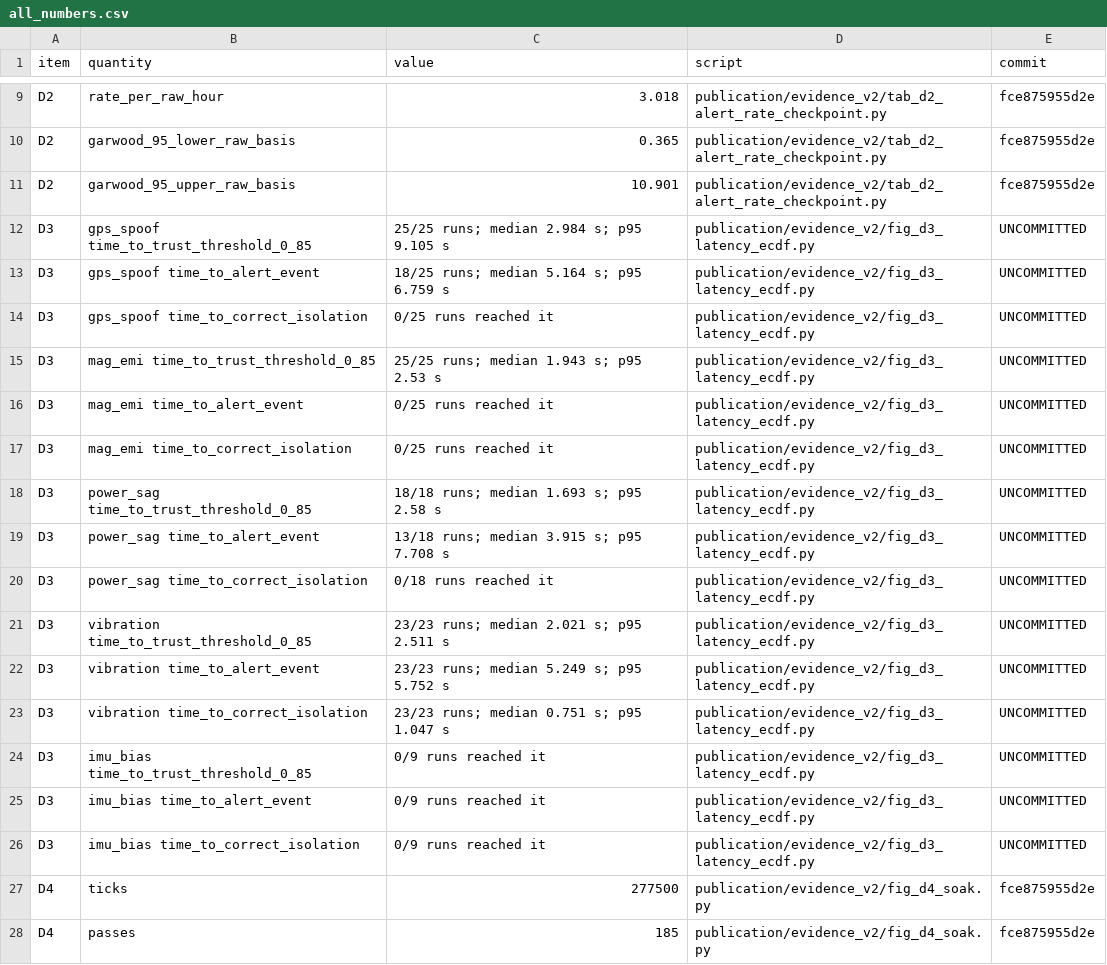
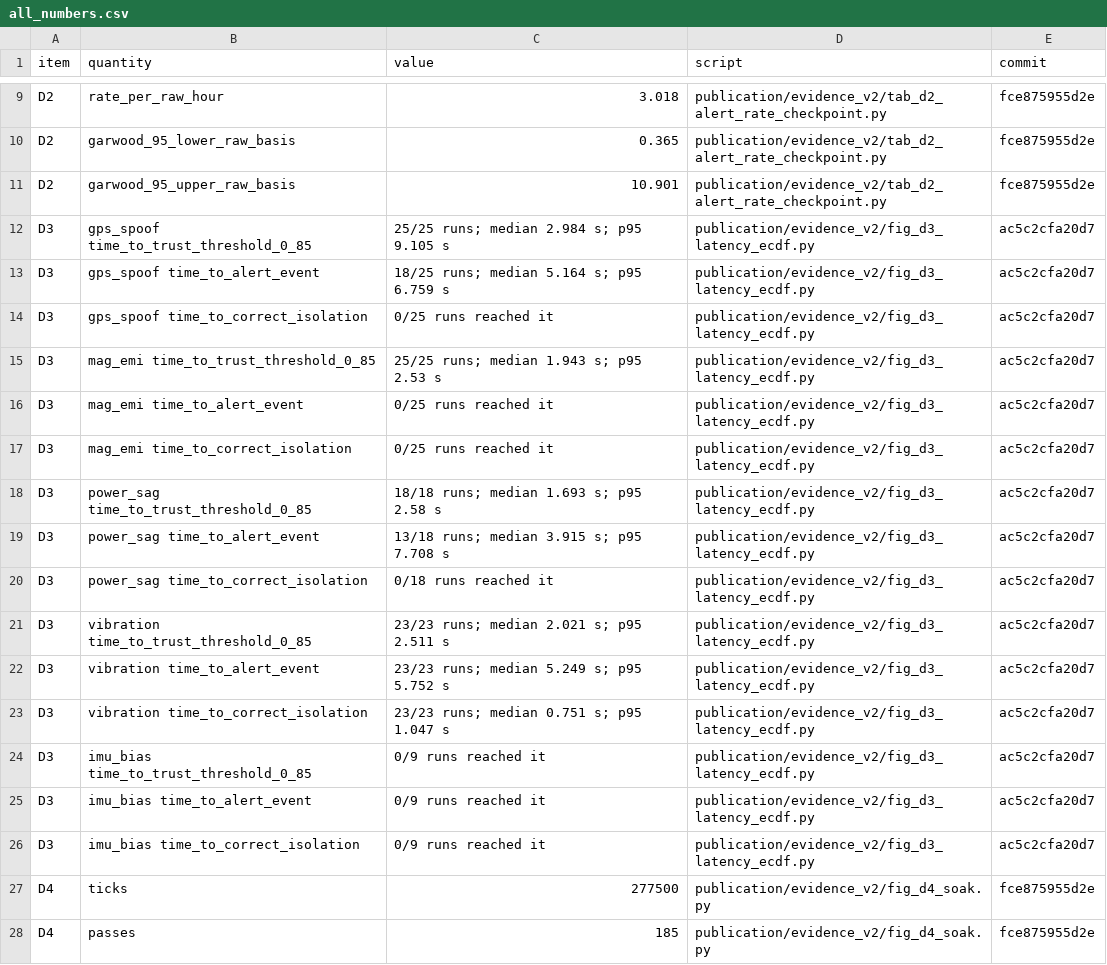
Before and after one commit to SWORT-Aerospace/csia-trust-layer, a CSV file: publication/evidence_v2/tables/all_numbers.csv, drawn as a sheet; only a part is shown, gaps mark what is left out.

```diff
--- a/publication/evidence_v2/tables/all_numbers.csv
+++ b/publication/evidence_v2/tables/all_numbers.csv
@@ -11,17 +11,17 @@ D2,garwood_95_lower_raw_basis,0.365,publication/evidence_v2/tab_d2_alert_rate_ch
 D2,garwood_95_upper_raw_basis,10.901,publication/evidence_v2/tab_d2_alert_rate_checkpoint.py,fce875955d2e
-D3,gps_spoof time_to_trust_threshold_0_85,25/25 runs; median 2.984 s; p95 9.105 s,publication/evidence_v2/fig_d3_latency_ecdf.py,UNCOMMITTED
-D3,gps_spoof time_to_alert_event,18/25 runs; median 5.164 s; p95 6.759 s,publication/evidence_v2/fig_d3_latency_ecdf.py,UNCOMMITTED
-D3,gps_spoof time_to_correct_isolation,0/25 runs reached it,publication/evidence_v2/fig_d3_latency_ecdf.py,UNCOMMITTED
-D3,mag_emi time_to_trust_threshold_0_85,25/25 runs; median 1.943 s; p95 2.53 s,publication/evidence_v2/fig_d3_latency_ecdf.py,UNCOMMITTED
-D3,mag_emi time_to_alert_event,0/25 runs reached it,publication/evidence_v2/fig_d3_latency_ecdf.py,UNCOMMITTED
-D3,mag_emi time_to_correct_isolation,0/25 runs reached it,publication/evidence_v2/fig_d3_latency_ecdf.py,UNCOMMITTED
-D3,power_sag time_to_trust_threshold_0_85,18/18 runs; median 1.693 s; p95 2.58 s,publication/evidence_v2/fig_d3_latency_ecdf.py,UNCOMMITTED
-D3,power_sag time_to_alert_event,13/18 runs; median 3.915 s; p95 7.708 s,publication/evidence_v2/fig_d3_latency_ecdf.py,UNCOMMITTED
-D3,power_sag time_to_correct_isolation,0/18 runs reached it,publication/evidence_v2/fig_d3_latency_ecdf.py,UNCOMMITTED
-D3,vibration time_to_trust_threshold_0_85,23/23 runs; median 2.021 s; p95 2.511 s,publication/evidence_v2/fig_d3_latency_ecdf.py,UNCOMMITTED
-D3,vibration time_to_alert_event,23/23 runs; median 5.249 s; p95 5.752 s,publication/evidence_v2/fig_d3_latency_ecdf.py,UNCOMMITTED
-D3,vibration time_to_correct_isolation,23/23 runs; median 0.751 s; p95 1.047 s,publication/evidence_v2/fig_d3_latency_ecdf.py,UNCOMMITTED
-D3,imu_bias time_to_trust_threshold_0_85,0/9 runs reached it,publication/evidence_v2/fig_d3_latency_ecdf.py,UNCOMMITTED
-D3,imu_bias time_to_alert_event,0/9 runs reached it,publication/evidence_v2/fig_d3_latency_ecdf.py,UNCOMMITTED
-D3,imu_bias time_to_correct_isolation,0/9 runs reached it,publication/evidence_v2/fig_d3_latency_ecdf.py,UNCOMMITTED
+D3,gps_spoof time_to_trust_threshold_0_85,25/25 runs; median 2.984 s; p95 9.105 s,publication/evidence_v2/fig_d3_latency_ecdf.py,ac5c2cfa20d7
+D3,gps_spoof time_to_alert_event,18/25 runs; median 5.164 s; p95 6.759 s,publication/evidence_v2/fig_d3_latency_ecdf.py,ac5c2cfa20d7
+D3,gps_spoof time_to_correct_isolation,0/25 runs reached it,publication/evidence_v2/fig_d3_latency_ecdf.py,ac5c2cfa20d7
+D3,mag_emi time_to_trust_threshold_0_85,25/25 runs; median 1.943 s; p95 2.53 s,publication/evidence_v2/fig_d3_latency_ecdf.py,ac5c2cfa20d7
+D3,mag_emi time_to_alert_event,0/25 runs reached it,publication/evidence_v2/fig_d3_latency_ecdf.py,ac5c2cfa20d7
+D3,mag_emi time_to_correct_isolation,0/25 runs reached it,publication/evidence_v2/fig_d3_latency_ecdf.py,ac5c2cfa20d7
+D3,power_sag time_to_trust_threshold_0_85,18/18 runs; median 1.693 s; p95 2.58 s,publication/evidence_v2/fig_d3_latency_ecdf.py,ac5c2cfa20d7
+D3,power_sag time_to_alert_event,13/18 runs; median 3.915 s; p95 7.708 s,publication/evidence_v2/fig_d3_latency_ecdf.py,ac5c2cfa20d7
+D3,power_sag time_to_correct_isolation,0/18 runs reached it,publication/evidence_v2/fig_d3_latency_ecdf.py,ac5c2cfa20d7
+D3,vibration time_to_trust_threshold_0_85,23/23 runs; median 2.021 s; p95 2.511 s,publication/evidence_v2/fig_d3_latency_ecdf.py,ac5c2cfa20d7
+D3,vibration time_to_alert_event,23/23 runs; median 5.249 s; p95 5.752 s,publication/evidence_v2/fig_d3_latency_ecdf.py,ac5c2cfa20d7
+D3,vibration time_to_correct_isolation,23/23 runs; median 0.751 s; p95 1.047 s,publication/evidence_v2/fig_d3_latency_ecdf.py,ac5c2cfa20d7
+D3,imu_bias time_to_trust_threshold_0_85,0/9 runs reached it,publication/evidence_v2/fig_d3_latency_ecdf.py,ac5c2cfa20d7
+D3,imu_bias time_to_alert_event,0/9 runs reached it,publication/evidence_v2/fig_d3_latency_ecdf.py,ac5c2cfa20d7
+D3,imu_bias time_to_correct_isolation,0/9 runs reached it,publication/evidence_v2/fig_d3_latency_ecdf.py,ac5c2cfa20d7
 D4,ticks,277500,publication/evidence_v2/fig_d4_soak.py,fce875955d2e
```
Also changed, not shown: 5 other files.
